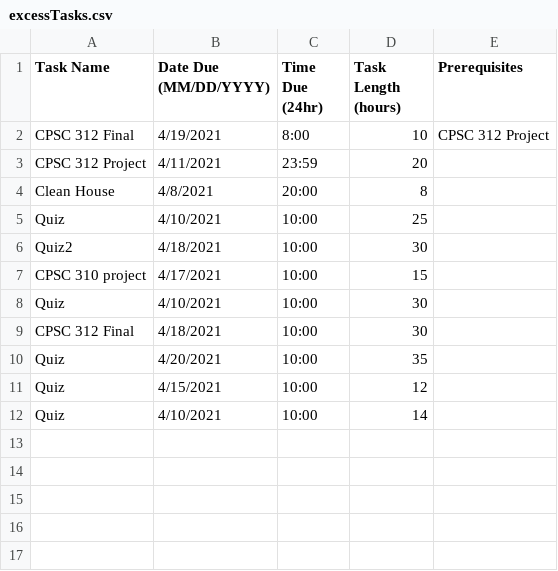
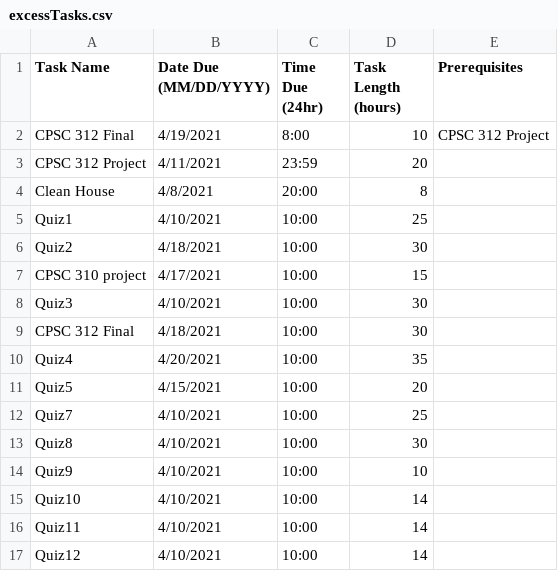
Before and after one commit to MrEvildoom/312Scheduler, a CSV file: excessTasks.csv, drawn as a sheet.

```diff
--- a/excessTasks.csv
+++ b/excessTasks.csv
@@ -4,9 +4,14 @@ CPSC 312 Project,4/11/2021,23:59,20,
 Clean House,4/8/2021,20:00,8,
-Quiz,4/10/2021,10:00,25,
+Quiz1,4/10/2021,10:00,25,
 Quiz2,4/18/2021,10:00,30,
 CPSC 310 project,4/17/2021,10:00,15,
-Quiz,4/10/2021,10:00,30,
+Quiz3,4/10/2021,10:00,30,
 CPSC 312 Final,4/18/2021,10:00,30,
-Quiz,4/20/2021,10:00,35,
-Quiz,4/15/2021,10:00,12,
-Quiz,4/10/2021,10:00,14,
+Quiz4,4/20/2021,10:00,35,
+Quiz5,4/15/2021,10:00,20,
+Quiz7,4/10/2021,10:00,25,
+Quiz8,4/10/2021,10:00,30,
+Quiz9,4/10/2021,10:00,10,
+Quiz10,4/10/2021,10:00,14,
+Quiz11,4/10/2021,10:00,14,
+Quiz12,4/10/2021,10:00,14,
```
Also changed, not shown: 1 other file.
